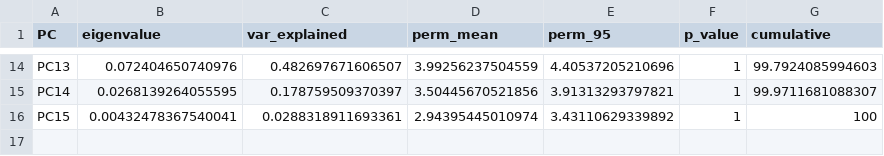
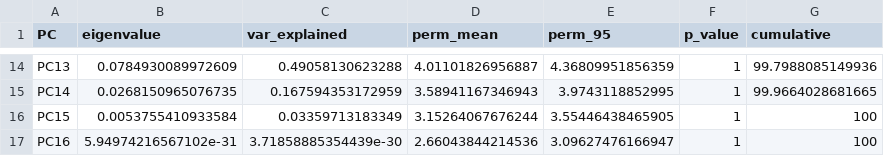
Before and after one commit to Jiong-X/How-does-Complexity-Shape-Value-guided-Representations, a CSV file: pca/pca_variance.csv, drawn as a sheet; only a part is shown, gaps mark what is left out; the diff covers the shown part only.

```diff
--- a/pca/pca_variance.csv
+++ b/pca/pca_variance.csv
@@ -14,3 +14,4 @@
-"PC13",0.072404650740976,0.482697671606507,3.99256237504559,4.40537205210696,1,99.7924085994603
-"PC14",0.0268139264055595,0.178759509370397,3.50445670521856,3.91313293797821,1,99.9711681088307
-"PC15",0.00432478367540041,0.0288318911693361,2.94395445010974,3.43110629339892,1,100
+"PC13",0.0784930089972609,0.49058130623288,4.01101826956887,4.36809951856359,1,99.7988085149936
+"PC14",0.0268150965076735,0.167594353172959,3.58941167346943,3.9743118852995,1,99.9664028681665
+"PC15",0.0053755410933584,0.03359713183349,3.15264067676244,3.55446438465905,1,100
+"PC16",5.94974216567102e-31,3.71858885354439e-30,2.66043844214536,3.09627476166947,1,100
```
Also changed, not shown: 61 edited cells elsewhere in this file, metrics/structure_metrics.csv, pca/pca_loadings.csv, 13 other files.
